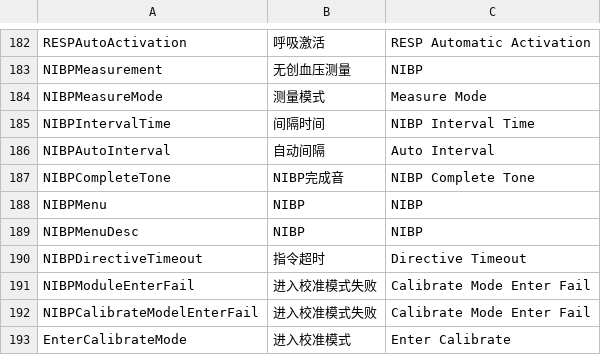
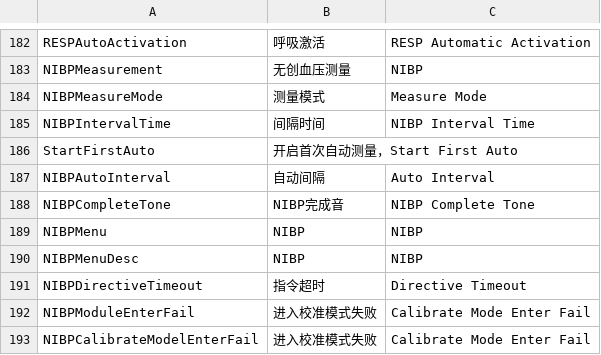
Before and after one commit to 519984307/Appciton, a CSV file: nPM/locale/locale.csv, drawn as a sheet; only a part is shown, gaps mark what is left out; the shorter side is filled out with more unchanged rows.

Commit message:
增加字符串

```diff
--- a/nPM/locale/locale.csv
+++ b/nPM/locale/locale.csv
@@ -185,2 +185,3 @@ NIBPMeasureMode,测量模式,Measure Mode
 NIBPIntervalTime,间隔时间,NIBP Interval Time
+StartFirstAuto,开启首次自动测量，Start First Auto
 NIBPAutoInterval,自动间隔,Auto Interval
```
